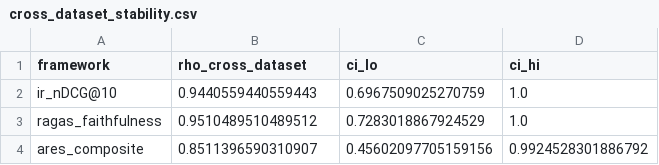
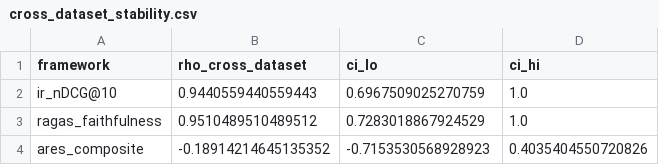
Before and after one commit to DineshDeepanshu2002/Rag-Eval-thesis, a CSV file: results/cross_dataset_stability.csv, drawn as a sheet.

```diff
--- a/results/cross_dataset_stability.csv
+++ b/results/cross_dataset_stability.csv
@@ -3,2 +3,2 @@ ir_nDCG@10,0.9440559440559443,0.6967509025270759,1.0
 ragas_faithfulness,0.9510489510489512,0.7283018867924529,1.0
-ares_composite,0.8511396590310907,0.45602097705159156,0.9924528301886792
+ares_composite,-0.18914214645135352,-0.7153530568928923,0.4035404550720826
```
Also changed, not shown: results/agreement_pattern_shift.csv, results/framework_agreement.csv, 5 other files.
